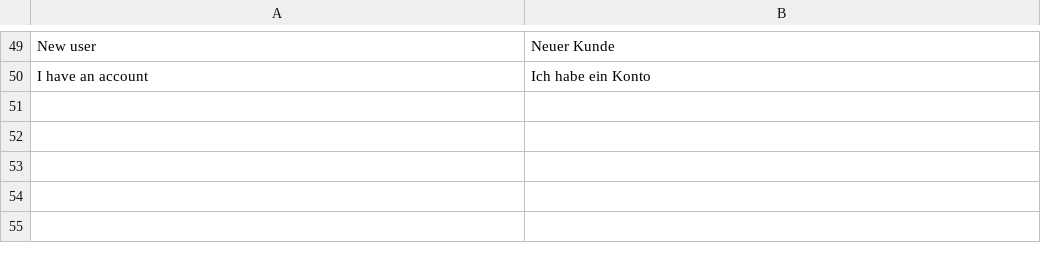
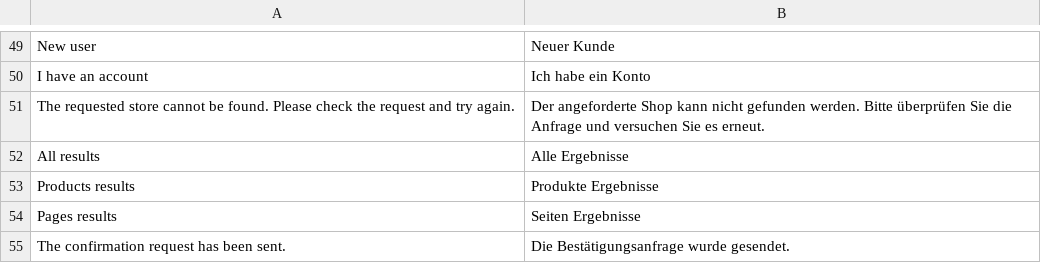
Before and after one commit to magesuite/theme-creativeshop, a CSV file: src/i18n/de_DE.csv, drawn as a sheet; only a part is shown, gaps mark what is left out.

```diff
--- a/src/i18n/de_DE.csv
+++ b/src/i18n/de_DE.csv
@@ -50 +50,6 @@
 "I have an account","Ich habe ein Konto"
+"The requested store cannot be found. Please check the request and try again.","Der angeforderte Shop kann nicht gefunden werden. Bitte überprüfen Sie die Anfrage und versuchen Sie es erneut."
+"All results","Alle Ergebnisse"
+"Products results","Produkte Ergebnisse"
+"Pages results","Seiten Ergebnisse"
+"The confirmation request has been sent.","Die Bestätigungsanfrage wurde gesendet."
```
Also changed, not shown: src/i18n/de_CH.csv, src/i18n/es_ES.csv, 4 other files.
